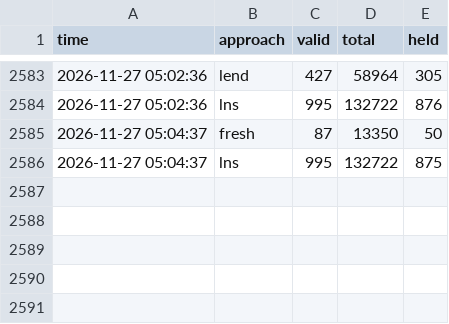
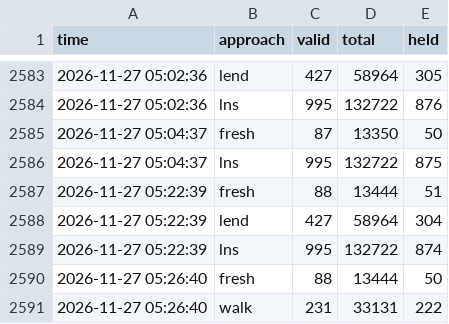
Before and after one commit to Chan-b0b/Santa2026, a CSV file: board/approaches.csv, drawn as a sheet; only a part is shown, gaps mark what is left out; the diff names each change by its address in the sheet, - before the commit and + after, or states it on an @@ line.

Commit message:
board: 총점 132549

```diff
--- a/board/approaches.csv
+++ b/board/approaches.csv
+row 2587: 2026-11-27 05:22:39 | fresh | 88 | 13444 | 51
+row 2588: 2026-11-27 05:22:39 | lend | 427 | 58964 | 304
+row 2589: 2026-11-27 05:22:39 | lns | 995 | 132722 | 874
+row 2590: 2026-11-27 05:26:40 | fresh | 88 | 13444 | 50
+row 2591: 2026-11-27 05:26:40 | walk | 231 | 33131 | 222
```
Also changed, not shown: board/history.csv, board/matrix.csv, 1 other file.
